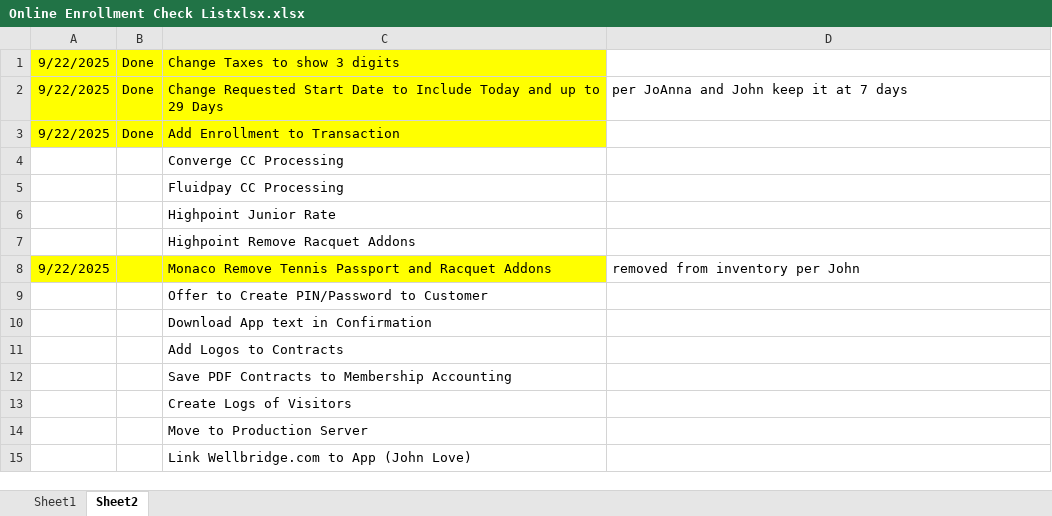
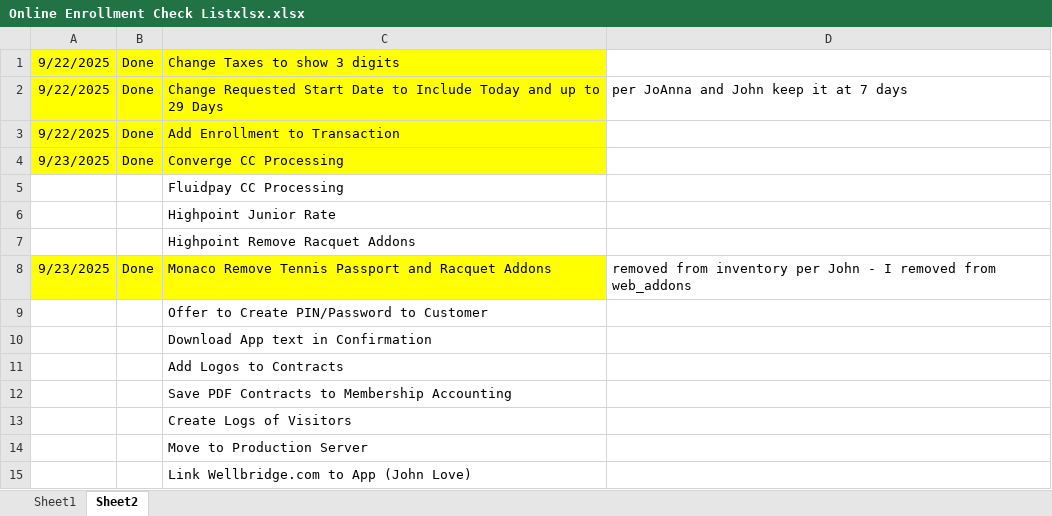
Before and after one commit to GeminiXM/Online_Enrollment, an Excel workbook: Online Enrollment Check Listxlsx.xlsx, sheet Sheet2, drawn as a sheet; only a part is shown; values as stored, in another font and other column widths than the file's, no borders; the diff names each change by its address in the sheet, - before the commit and + after, or states it on an @@ line.

```diff
--- a/Online Enrollment Check Listxlsx.xlsx (sheet Sheet2)
+++ b/Online Enrollment Check Listxlsx.xlsx (sheet Sheet2)
-A4: (empty)
+A4: 9/23/2025
-A4:C4 fill: none
+A4:C4 fill: #FFFF00
-B4: (empty)
+B4: Done
-A8: 9/22/2025
+A8: 9/23/2025
-B8: (empty)
+B8: Done
-D8: removed from inventory per John
+D8: removed from inventory per John - I removed from web_addons
```
Also changed, not shown: 1 other file.
